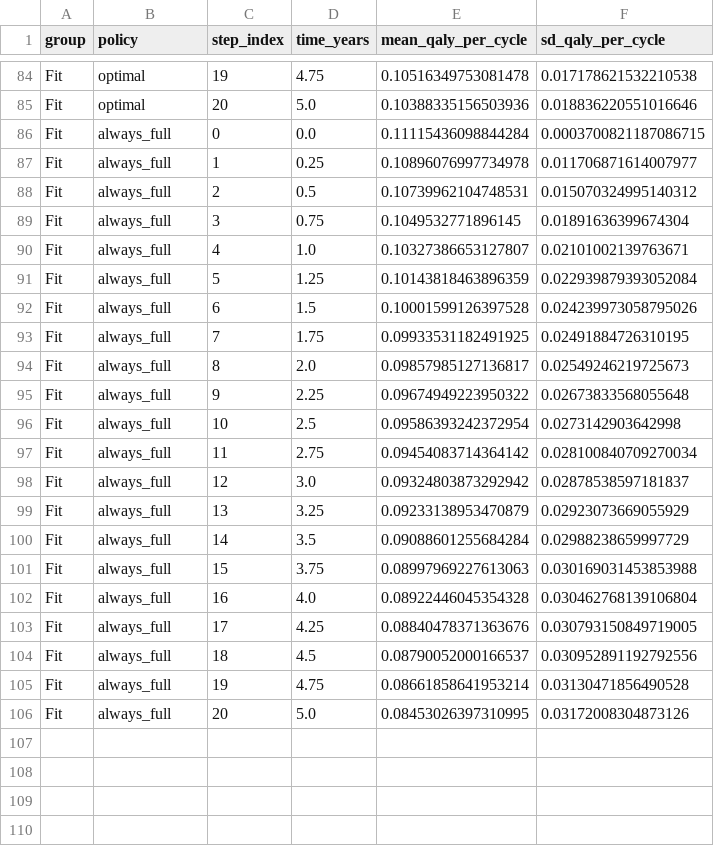
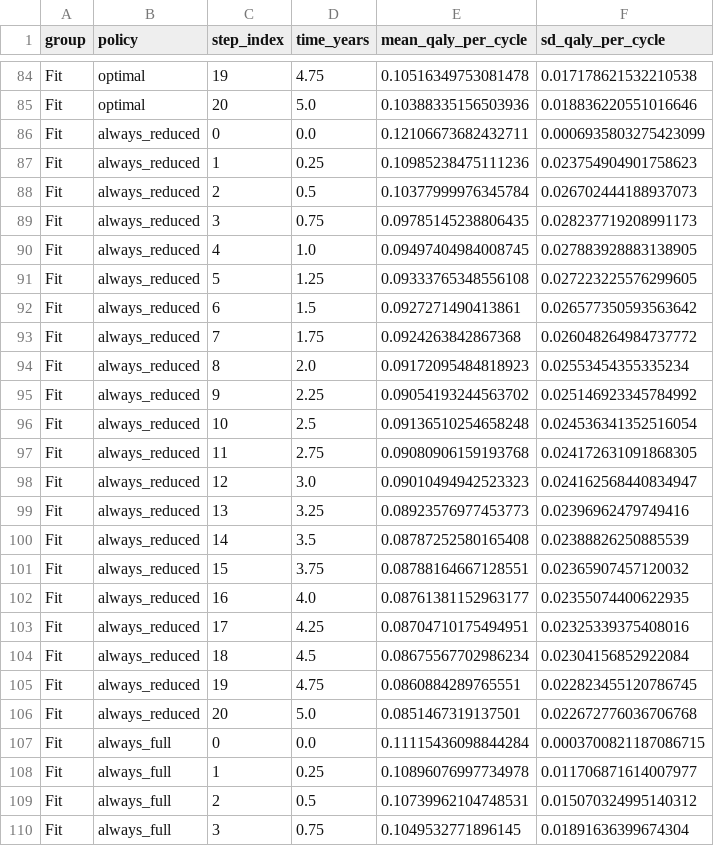
Before and after one commit to PanagiotisKarampelesis/synthetic-data-generation-geriatric-oncology, a CSV file: results/reference/figure_curves.csv, drawn as a sheet; only a part is shown, gaps mark what is left out; the shorter side is filled out with more unchanged rows.

Commit message:
Show all three policies using final notebook figure

```diff
--- a/results/reference/figure_curves.csv
+++ b/results/reference/figure_curves.csv
@@ -85,2 +85,23 @@ Fit,optimal,19,4.75,0.10516349753081478,0.017178621532210538
 Fit,optimal,20,5.0,0.10388335156503936,0.018836220551016646
+Fit,always_reduced,0,0.0,0.12106673682432711,0.0006935803275423099
+Fit,always_reduced,1,0.25,0.10985238475111236,0.023754904901758623
+Fit,always_reduced,2,0.5,0.10377999976345784,0.026702444188937073
+Fit,always_reduced,3,0.75,0.09785145238806435,0.028237719208991173
+Fit,always_reduced,4,1.0,0.09497404984008745,0.027883928883138905
+Fit,always_reduced,5,1.25,0.09333765348556108,0.027223225576299605
+Fit,always_reduced,6,1.5,0.0927271490413861,0.026577350593563642
+Fit,always_reduced,7,1.75,0.0924263842867368,0.026048264984737772
+Fit,always_reduced,8,2.0,0.09172095484818923,0.02553454355335234
+Fit,always_reduced,9,2.25,0.09054193244563702,0.025146923345784992
+Fit,always_reduced,10,2.5,0.09136510254658248,0.024536341352516054
+Fit,always_reduced,11,2.75,0.09080906159193768,0.024172631091868305
+Fit,always_reduced,12,3.0,0.09010494942523323,0.024162568440834947
+Fit,always_reduced,13,3.25,0.08923576977453773,0.02396962479749416
+Fit,always_reduced,14,3.5,0.08787252580165408,0.02388826250885539
+Fit,always_reduced,15,3.75,0.08788164667128551,0.02365907457120032
+Fit,always_reduced,16,4.0,0.08761381152963177,0.02355074400622935
+Fit,always_reduced,17,4.25,0.08704710175494951,0.02325339375408016
+Fit,always_reduced,18,4.5,0.08675567702986234,0.02304156852922084
+Fit,always_reduced,19,4.75,0.0860884289765551,0.022823455120786745
+Fit,always_reduced,20,5.0,0.0851467319137501,0.022672776036706768
 Fit,always_full,0,0.0,0.11115436098844284,0.0003700821187086715
```
Also changed, not shown: 11 other files.
